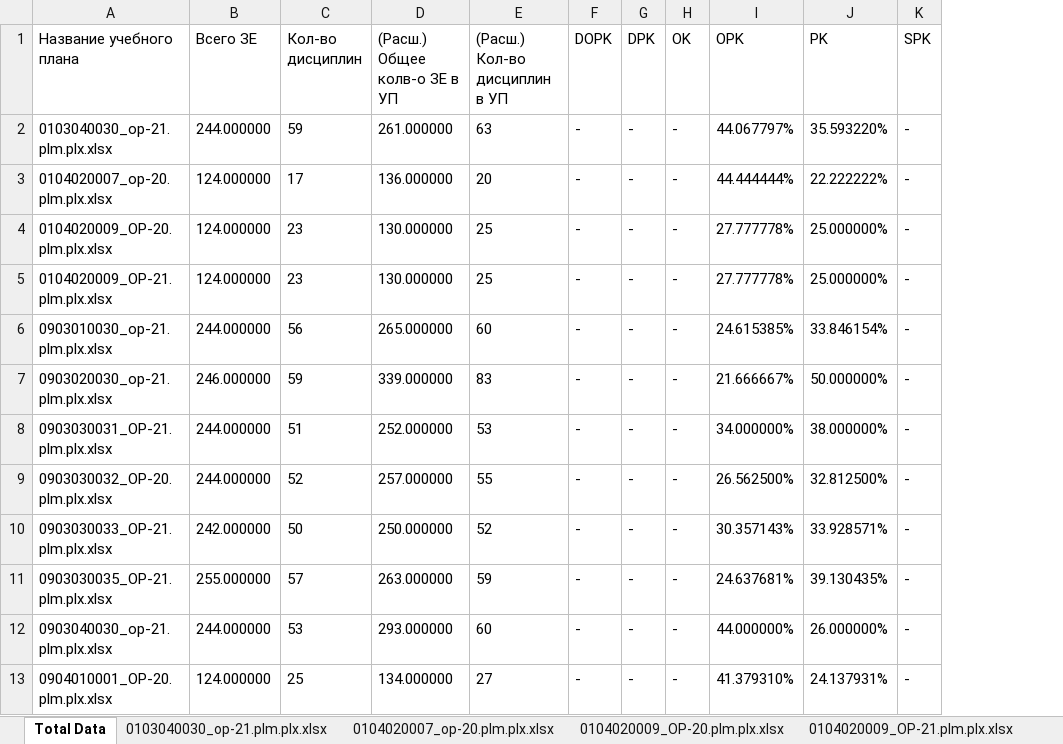
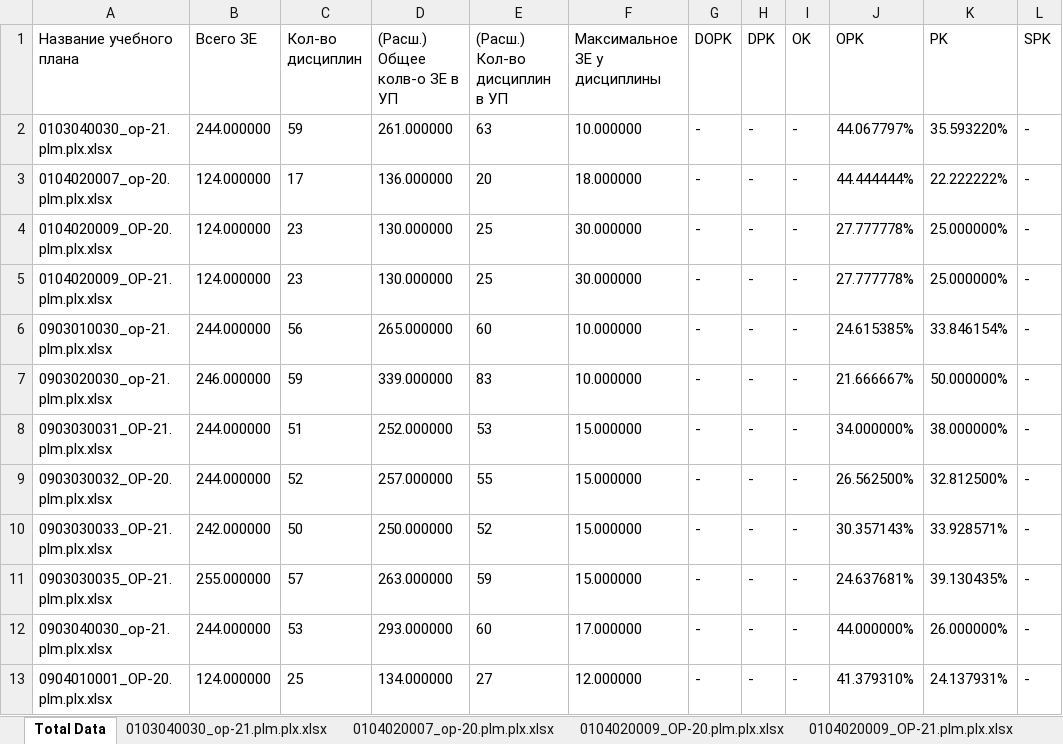
Before and after one commit to ekhalturin-ki15/SPA-SFU2, an Excel workbook: result/grad/TotalData.xlsx, sheet Total Data, drawn as a sheet; only a part is shown; values as stored, in another font and other column widths than the file's, no borders; the diff names each change by its address in the sheet, - before the commit and + after, or states it on an @@ line.

```diff
--- a/result/grad/TotalData.xlsx (sheet Total Data)
+++ b/result/grad/TotalData.xlsx (sheet Total Data)
+column F (Максимальное ЗЕ у дисциплины), rows 2-13: 10.000000 | 18.000000 | 30.000000 | 30.000000 | 10.000000 | 10.000000 | 15.000000 | 15.000000 | 15.000000 | 15.000000 | 17.000000 | 12.000000
```
Also changed, not shown: config.xlsx, 8 other files.
